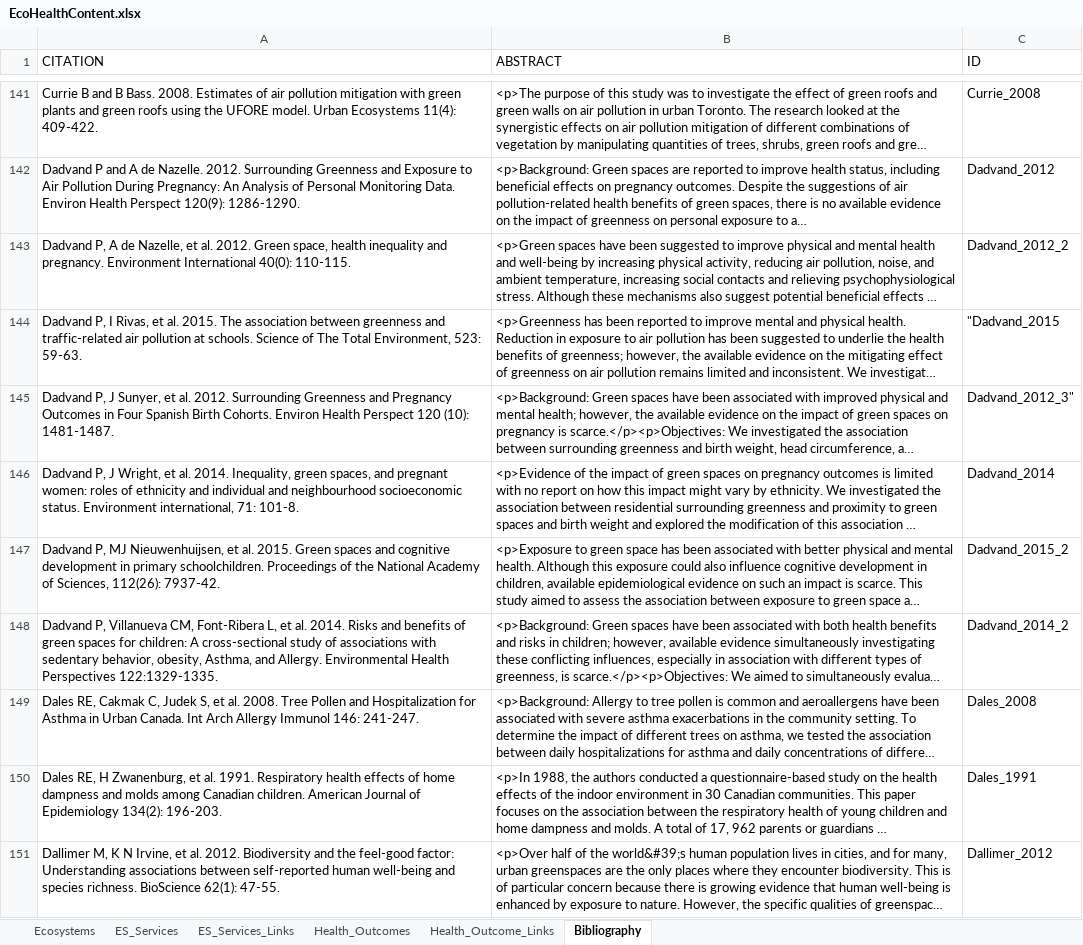
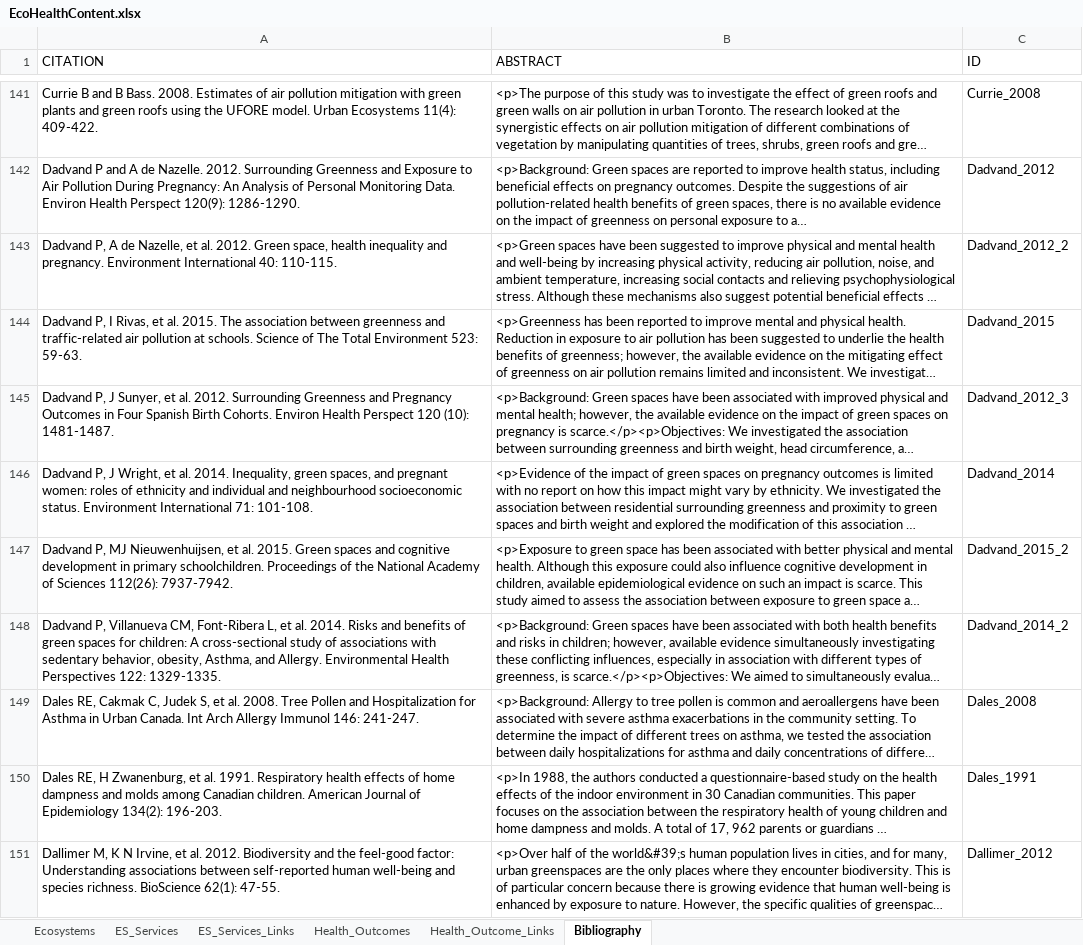
Before and after one commit to USEPA/EcoHealth_Relationship_Browser, an Excel workbook: content/EcoHealthContent.xlsx, sheet Bibliography, drawn as a sheet; only a part is shown, gaps mark what is left out; long unchanged cells end in …; values as stored, in another font and other column widths than the file's, no borders; the diff covers the shown part only; the diff names each change by its address in the sheet, - before the commit and + after, or states it on an @@ line.

Commit message:
New xlsx file with links to bibliography added

```diff
--- a/content/EcoHealthContent.xlsx (sheet Bibliography)
+++ b/content/EcoHealthContent.xlsx (sheet Bibliography)
-A143 (CITATION): …Environment International 40(0): 110-115.
+A143 (CITATION): …Environment International 40: 110-115.
-A144 (CITATION): …The Total Environment, 523: 59-63.
+A144 (CITATION): …The Total Environment 523: 59-63.
-C144 (ID): "Dadvand_2015
+C144 (ID): Dadvand_2015
-C145 (ID): Dadvand_2012_3"
+C145 (ID): Dadvand_2012_3
-A146 (CITATION): …status. Environment international, 71: 101-8.
+A146 (CITATION): …status. Environment International 71: 101-108.
-A147 (CITATION): …Academy of Sciences, 112(26): 7937-42.
+A147 (CITATION): …Academy of Sciences 112(26): 7937-7942.
-A148 (CITATION): …Health Perspectives 122:1329-1335.
+A148 (CITATION): …Health Perspectives 122: 1329-1335.
```
Also changed, not shown: 1 added row, 4 removed rows, 498 edited cells and cell formats elsewhere in this sheet, sheet Health_Outcome_Links, sheet ES_Services_Links, 3 other files.
